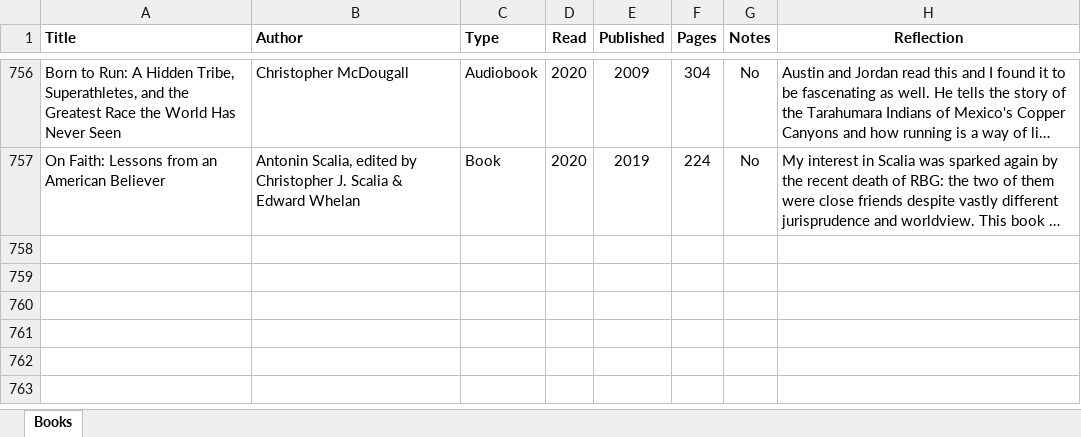
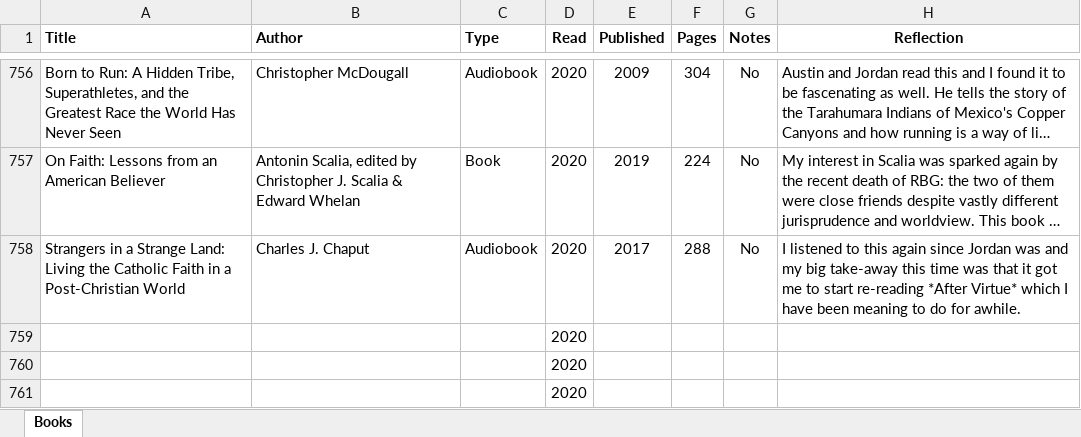
Before and after one commit to mkudija/mkudija.github.io, an Excel workbook: reading/reading.xlsx, sheet Books, drawn as a sheet; only a part is shown, gaps mark what is left out; long unchanged cells end in …; values as stored, in another font and other column widths than the file's, no borders; the diff names each change by its address in the sheet, - before the commit and + after, or states it on an @@ line.

Commit message:
Strangers in a Strange Land

```diff
--- a/reading/reading.xlsx (sheet Books)
+++ b/reading/reading.xlsx (sheet Books)
+row 758: Strangers in a Strange Land: Living the Catholic Faith in a Post-Christian World | Charles J. Chaput | Audiobook | 2020 | 2017 | 288 | No | I listened to this again since Jordan was and my big take-away this time was that it got me to start re-reading *After Virtue* which I have been meaning to do for awhile.
+row 759:  |  |  | 2020
+row 760:  |  |  | 2020
+row 761:  |  |  | 2020
```
Also changed, not shown: 2 other files.
